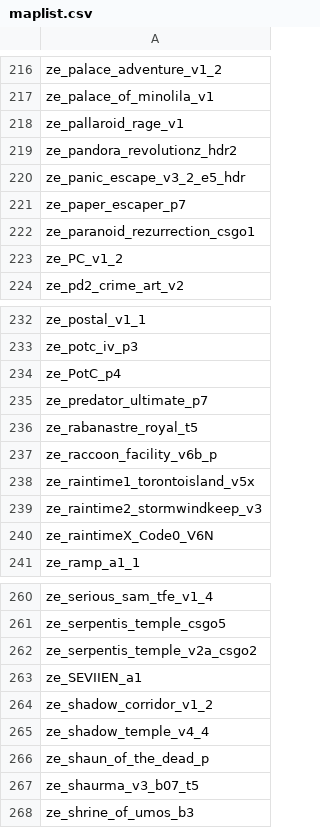
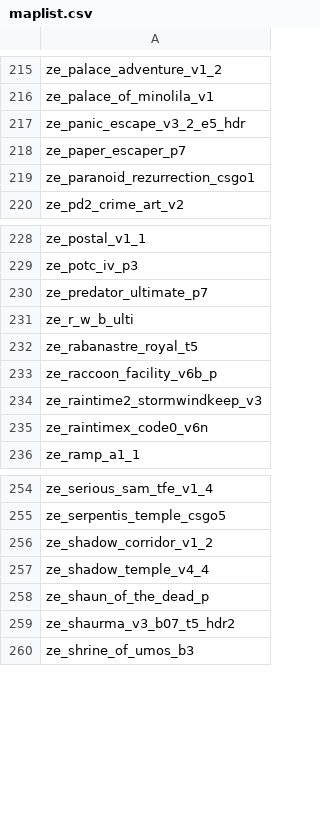
Before and after one commit to notkoen/Music-Names, a CSV file: maplist.csv, drawn as a sheet; only a part is shown, gaps mark what is left out; the diff covers the shown part only.

```diff
--- a/maplist.csv
+++ b/maplist.csv
@@ -217,4 +216,2 @@ ze_palace_adventure_v1_2,
 ze_palace_of_minolila_v1,
-ze_pallaroid_rage_v1,
-ze_pandora_revolutionz_hdr2,
 ze_panic_escape_v3_2_e5_hdr,
@@ -222,3 +219,2 @@ ze_paper_escaper_p7,
 ze_paranoid_rezurrection_csgo1,
-ze_PC_v1_2,
 ze_pd2_crime_art_v2,
@@ -233,9 +229,8 @@ ze_postal_v1_1,
 ze_potc_iv_p3,
-ze_PotC_p4,
 ze_predator_ultimate_p7,
+ze_r_w_b_ulti,
 ze_rabanastre_royal_t5,
 ze_raccoon_facility_v6b_p,
-ze_raintime1_torontoisland_v5x,
 ze_raintime2_stormwindkeep_v3,
-ze_raintimeX_Code0_V6N,
+ze_raintimex_code0_v6n,
 ze_ramp_a1_1,
@@ -261,4 +255,2 @@ ze_serious_sam_tfe_v1_4,
 ze_serpentis_temple_csgo5,
-ze_serpentis_temple_v2a_csgo2,
-ze_SEVIIEN_a1,
 ze_shadow_corridor_v1_2,
@@ -266,3 +258,3 @@ ze_shadow_temple_v4_4,
 ze_shaun_of_the_dead_p,
-ze_shaurma_v3_b07_t5,
+ze_shaurma_v3_b07_t5_hdr2,
 ze_shrine_of_umos_b3,
```
Also changed, not shown: 6 added rows, 10 removed rows, 6 moved rows and 12 edited cells elsewhere in this file.
